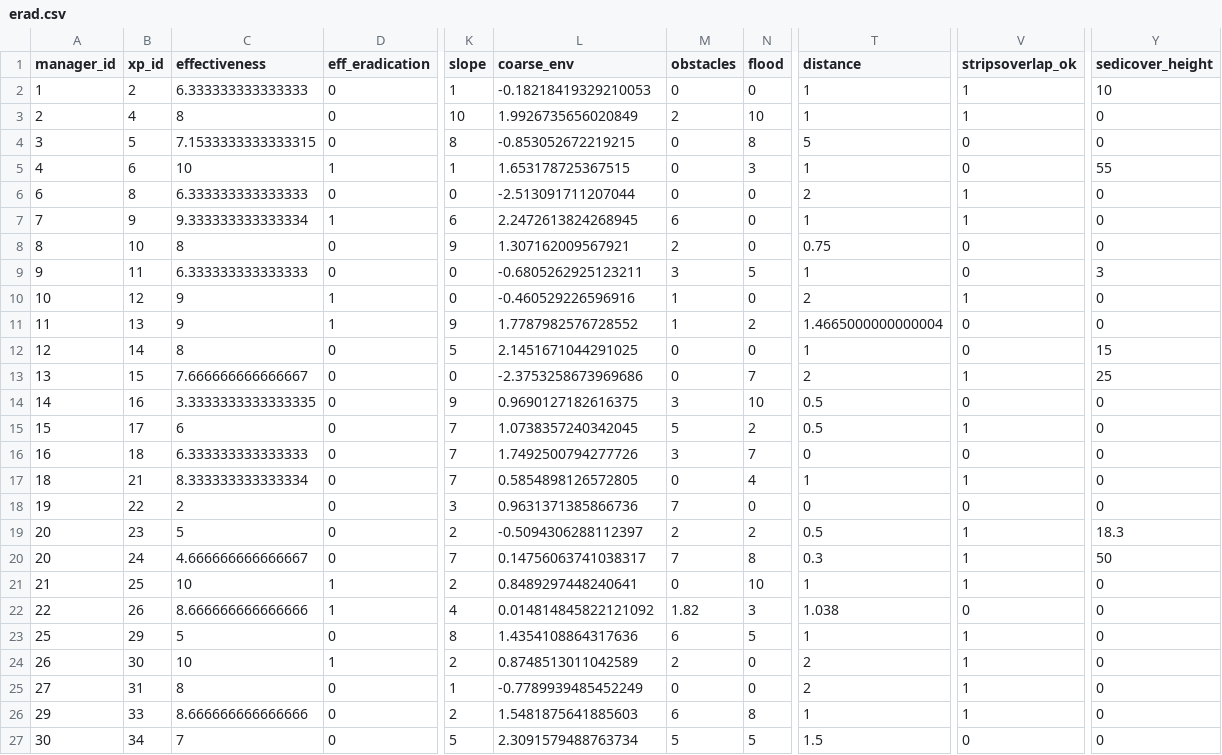
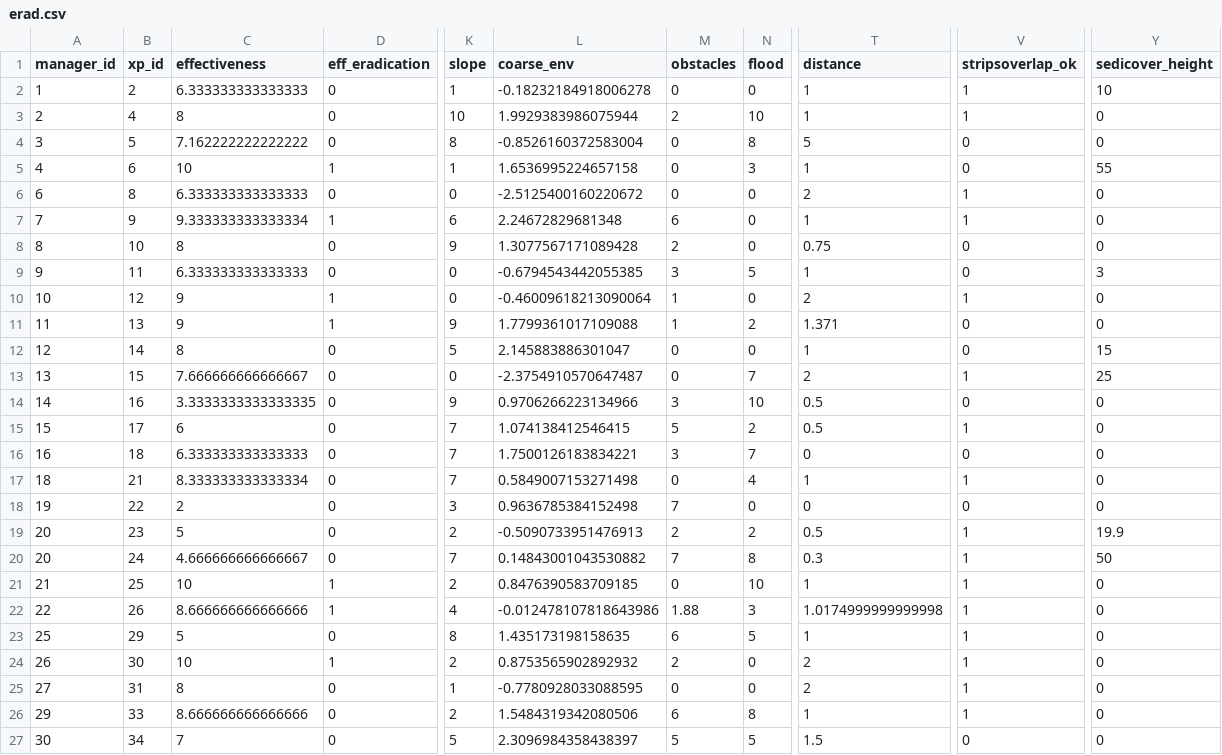
Before and after one commit to mrelnoob/jk.fanf.tarping, a CSV file: data/erad.csv, drawn as a sheet; only a part is shown, gaps mark what is left out; the diff covers the shown part only; the diff names each change by its address in the sheet, - before the commit and + after, or states it on an @@ line.

```diff
--- a/data/erad.csv
+++ b/data/erad.csv
-L2 (coarse_env): -0.18218419329210053
+L2 (coarse_env): -0.18232184918006278
-L3 (coarse_env): 1.9926735656020849
+L3 (coarse_env): 1.9929383986075944
-C4 (effectiveness): 7.1533333333333315
+C4 (effectiveness): 7.162222222222222
-L4 (coarse_env): -0.853052672219215
+L4 (coarse_env): -0.8526160372583004
-L5 (coarse_env): 1.653178725367515
+L5 (coarse_env): 1.6536995224657158
-L6 (coarse_env): -2.513091711207044
+L6 (coarse_env): -2.5125400160220672
-L7 (coarse_env): 2.2472613824268945
+L7 (coarse_env): 2.24672829681348
-L8 (coarse_env): 1.307162009567921
+L8 (coarse_env): 1.3077567171089428
-L9 (coarse_env): -0.6805262925123211
+L9 (coarse_env): -0.6794543442055385
-L10 (coarse_env): -0.460529226596916
+L10 (coarse_env): -0.46009618213090064
-L11 (coarse_env): 1.7787982576728552
+L11 (coarse_env): 1.7799361017109088
-T11 (distance): 1.4665000000000004
+T11 (distance): 1.371
-L12 (coarse_env): 2.1451671044291025
+L12 (coarse_env): 2.145883886301047
-L13 (coarse_env): -2.3753258673969686
+L13 (coarse_env): -2.3754910570647487
-L14 (coarse_env): 0.9690127182616375
+L14 (coarse_env): 0.9706266223134966
-L15 (coarse_env): 1.0738357240342045
+L15 (coarse_env): 1.074138412546415
-L16 (coarse_env): 1.7492500794277726
+L16 (coarse_env): 1.7500126183834221
-L17 (coarse_env): 0.5854898126572805
+L17 (coarse_env): 0.5849007153271498
-L18 (coarse_env): 0.9631371385866736
+L18 (coarse_env): 0.9636785384152498
-L19 (coarse_env): -0.5094306288112397
+L19 (coarse_env): -0.5090733951476913
-Y19 (sedicover_height): 18.3
+Y19 (sedicover_height): 19.9
-L20 (coarse_env): 0.14756063741038317
+L20 (coarse_env): 0.14843001043530882
-L21 (coarse_env): 0.8489297448240641
+L21 (coarse_env): 0.8476390583709185
-L22 (coarse_env): 0.014814845822121092
+L22 (coarse_env): -0.012478107818643986
-M22 (obstacles): 1.82
+M22 (obstacles): 1.88
-T22 (distance): 1.038
+T22 (distance): 1.0174999999999998
-V22 (stripsoverlap_ok): 0
+V22 (stripsoverlap_ok): 1
-L23 (coarse_env): 1.4354108864317636
+L23 (coarse_env): 1.435173198158635
-L24 (coarse_env): 0.8748513011042589
+L24 (coarse_env): 0.8753565902892932
-L25 (coarse_env): -0.7789939485452249
+L25 (coarse_env): -0.7780928033088595
-L26 (coarse_env): 1.5481875641885603
+L26 (coarse_env): 1.5484319342080506
-L27 (coarse_env): 2.3091579488763734
+L27 (coarse_env): 2.3096984358438397
```
Also changed, not shown: 65 edited cells elsewhere in this file, data/redges.csv, data/roverlaps.csv, 2 other files.
